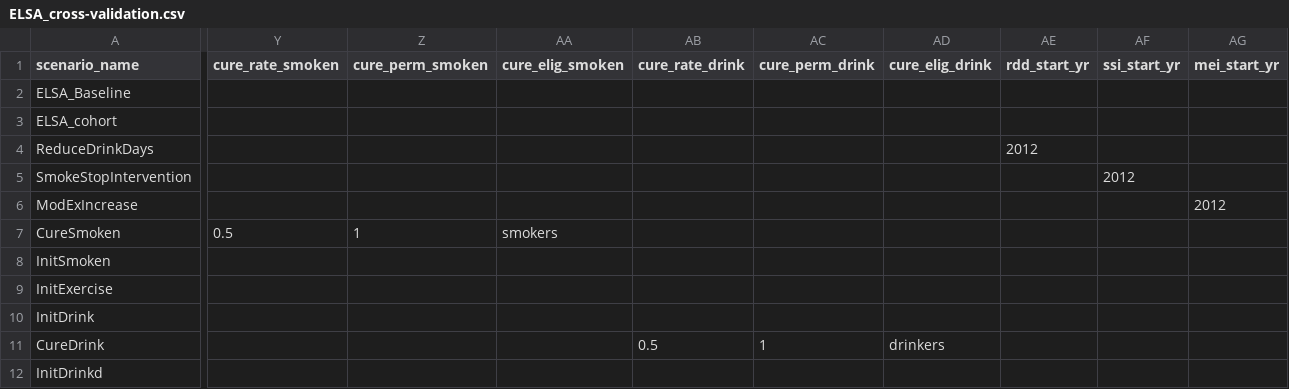
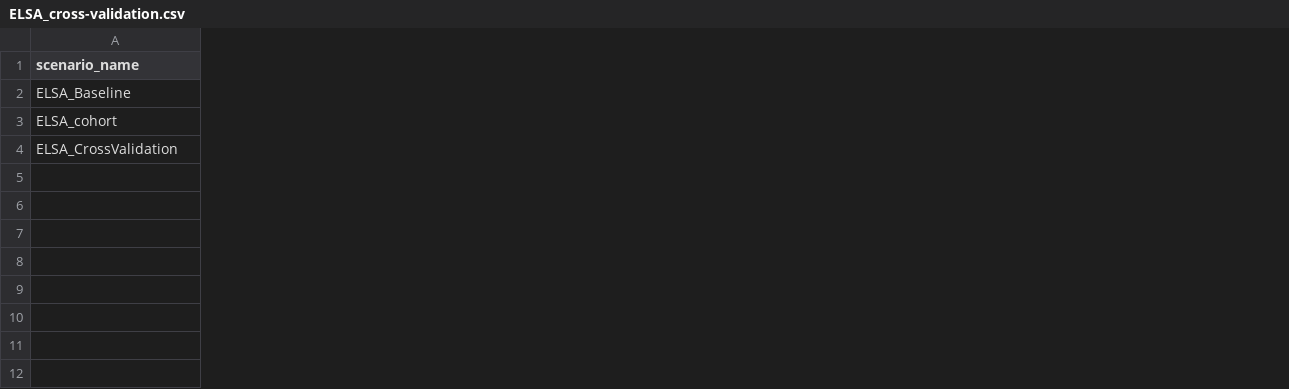
Before and after one commit to ld-archer/E_FEM, a CSV file: ELSA_cross-validation.csv, drawn as a sheet; only a part is shown, gaps mark what is left out; removed rows and columns are numbered as before the commit, all else as after; rows hold the shown columns only; the diff covers the shown part only; the diff names each change by its address in the sheet, - before the commit and + after, or states it on an @@ line.

Commit message:
WIP cross-validation. Have generated stock population and estimated transition models (produced .ster files). Need to reweight stock pop, run through summary out stuff and then simulate

```diff
--- a/ELSA_cross-validation.csv
+++ b/ELSA_cross-validation.csv
-column Y (cure_rate_smoken), empty
-column Z (cure_perm_smoken), empty
-column AA (cure_elig_smoken), empty
-column AB (cure_rate_drink), empty
-column AC (cure_perm_drink), empty
-column AD (cure_elig_drink), empty
-column AE (rdd_start_yr), empty
-column AF (ssi_start_yr), empty
-column AG (mei_start_yr), empty
-row 4: ReduceDrinkDays |  |  |  |  |  |  | 2012
-row 5: SmokeStopIntervention |  |  |  |  |  |  |  | 2012
-row 6: ModExIncrease |  |  |  |  |  |  |  |  | 2012
-row 7: CureSmoken | 0.5 | 1 | smokers
-row 8: InitSmoken
-row 9: InitExercise
-row 10: InitDrink
-row 11: CureDrink |  |  |  | 0.5 | 1 | drinkers
-A4 (scenario_name): InitDrinkd
+A4 (scenario_name): ELSA_CrossValidation
```
Also changed, not shown: 2 edited cells elsewhere in this file, 15 other files.
